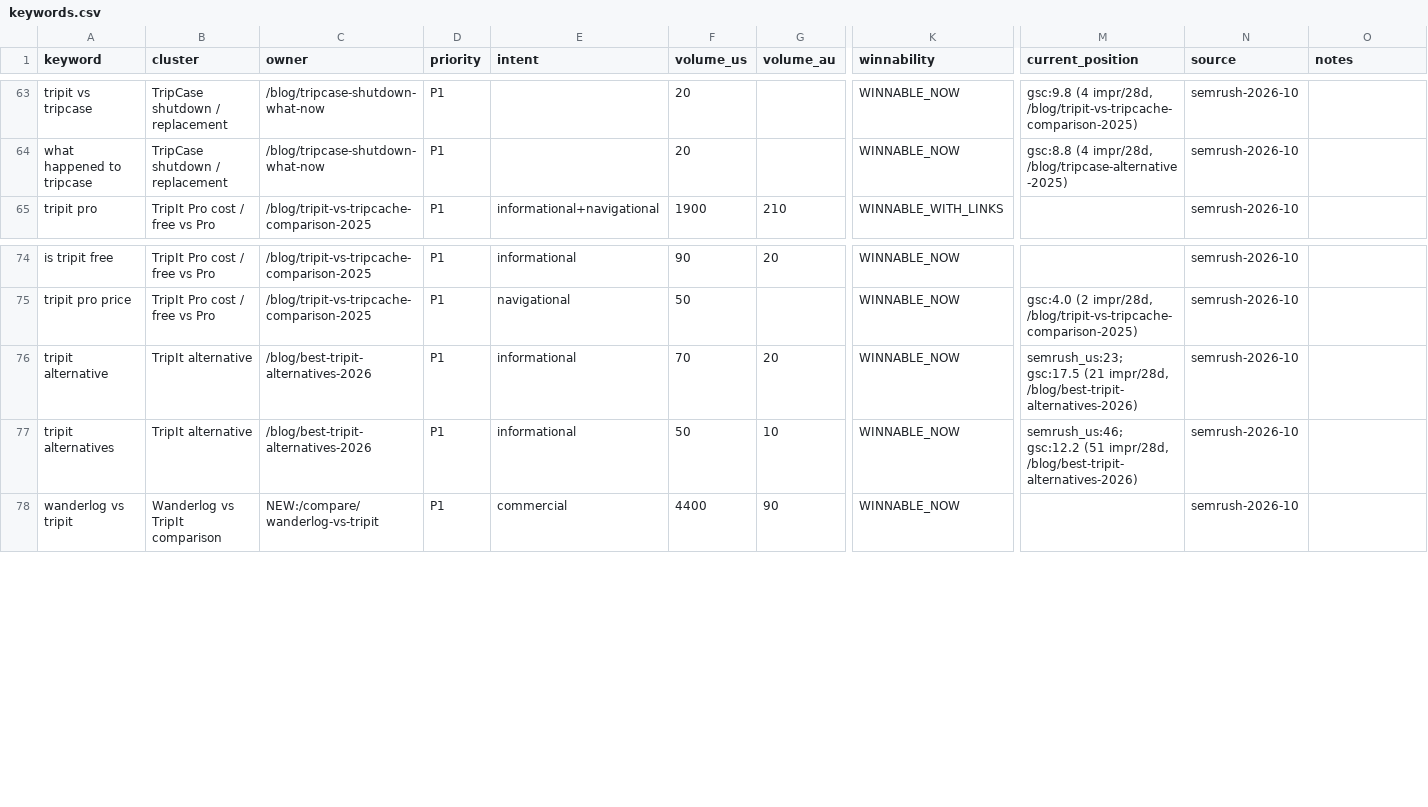
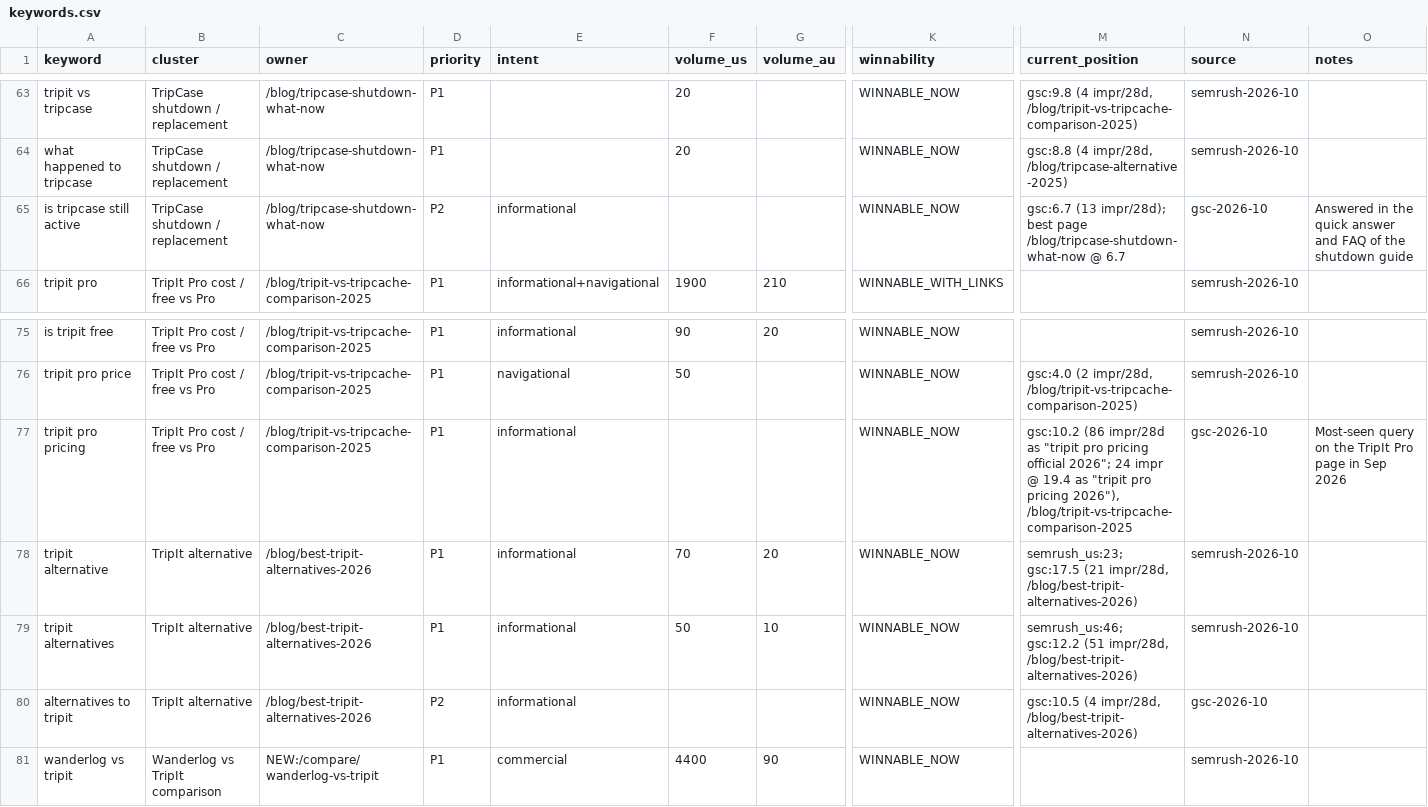
Before and after one commit to Ghazanfar1991/tripcache, a CSV file: seo/keywords.csv, drawn as a sheet; only a part is shown, gaps mark what is left out; rows hold the shown columns only; the diff names each change by its address in the sheet, - before the commit and + after, or states it on an @@ line.

```diff
--- a/seo/keywords.csv
+++ b/seo/keywords.csv
+row 65: is tripcase still active | TripCase shutdown / replacement | /blog/tripcase-shutdown-what-now | P2 | informational |  |  | WINNABLE_NOW | gsc:6.7 (13 impr/28d); best page /blog/tripcase-shutdown-what-now @ 6.7 | gsc-2026-10 | Answered in the quick answer and FAQ of the shutdown guide
+row 77: tripit pro pricing | TripIt Pro cost / free vs Pro | /blog/tripit-vs-tripcache-comparison-2025 | P1 | informational |  |  | WINNABLE_NOW | gsc:10.2 (86 impr/28d as "tripit pro pricing official 2026"; 24 impr @ 19.4 as "tripit pro pricing 2026"), /blog/tripit-vs-tripcache-comparison-2025 | gsc-2026-10 | Most-seen query on the TripIt Pro page in Sep 2026
+row 80: alternatives to tripit | TripIt alternative | /blog/best-tripit-alternatives-2026 | P2 | informational |  |  | WINNABLE_NOW | gsc:10.5 (4 impr/28d, /blog/best-tripit-alternatives-2026) | gsc-2026-10
```
Also changed, not shown: 15 other files.
